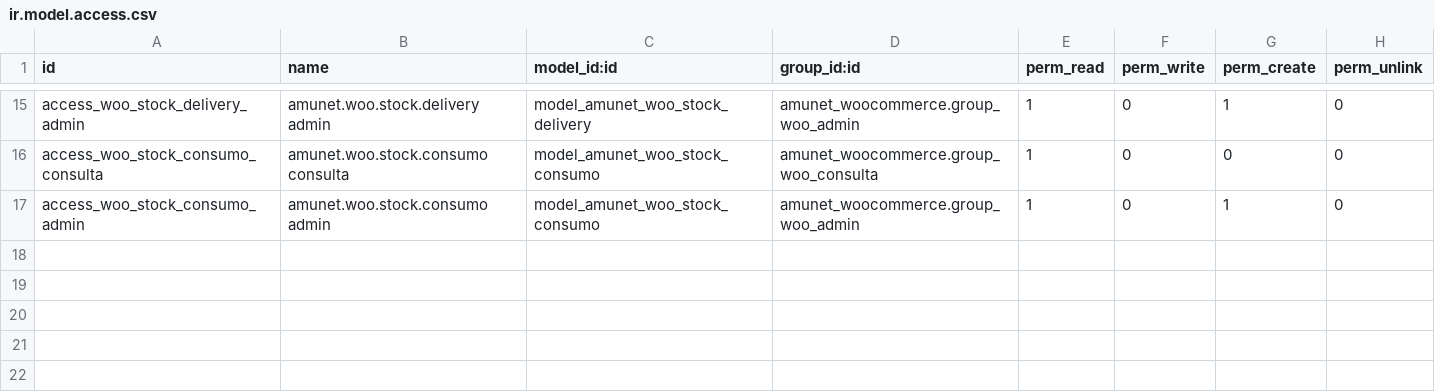
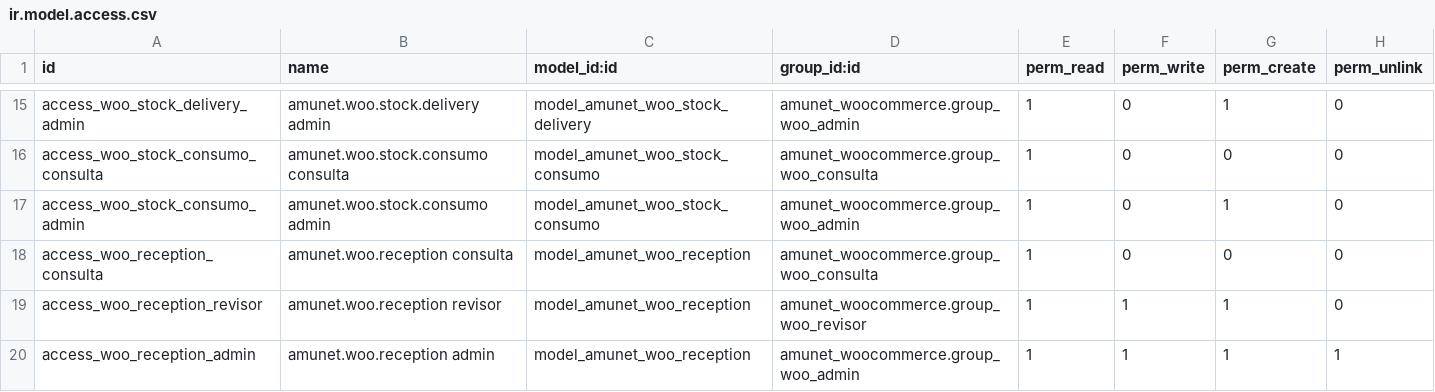
Before and after one commit to feruap/odoo-iso, a CSV file: addons/amunet_woocommerce/security/ir.model.access.csv, drawn as a sheet; only a part is shown, gaps mark what is left out.

Commit message:
feat(almacen2): recepcion de material para venta (amunet_woocommerce v19.0.12.0.0)
Trabajo del agente de almacen2 (Luis), rescatado antes del freeze: lo construyo y
probo dentro del contenedor (/mnt/extra-addons) porque
/opt/odoo/staging/addons/amunet_woocommerce es root:root y no pudo escribir ahi.
Se commitea sobre origin/main, que es la base real (v11) sobre la que trabajo.

Flujo: Produccion/Compra -> Calidad LIBERA -> el ALMACEN ACEPTA la recepcion ->
Woo disponible.
- Modelo nuevo amunet.woo.reception.
- Candado duro: no se puede aceptar un lote que Calidad no libero.
- Entregas parciales: cada aceptacion se publica una sola vez (idempotencia).
- Se quita el auto-publish al liberar y al cerrar la MO; el disparador ahora es
  la aceptacion de la recepcion.
- Bitacora de quien/cuanto/cuando, detras del candado allow_stock_publish.

Pruebas del autor en staging: recepcion 10/10 y publicacion 5/5.
Quedan 2 pruebas PRE-EXISTENTES en rojo (test_no_cron_in_module_data y
test_no_write_http_methods_in_source), que ya fallaban en v11 antes de este
cambio. Decision de Fernando si se actualizan o se retiran.

Autoria: agente de almacen2. Subido por PM por permisos de archivo.

```diff
--- a/addons/amunet_woocommerce/security/ir.model.access.csv
+++ b/addons/amunet_woocommerce/security/ir.model.access.csv
@@ -17 +17,4 @@ access_woo_stock_consumo_consulta,amunet.woo.stock.consumo consulta,model_amunet
 access_woo_stock_consumo_admin,amunet.woo.stock.consumo admin,model_amunet_woo_stock_consumo,amunet_woocommerce.group_woo_admin,1,0,1,0
+access_woo_reception_consulta,amunet.woo.reception consulta,model_amunet_woo_reception,amunet_woocommerce.group_woo_consulta,1,0,0,0
+access_woo_reception_revisor,amunet.woo.reception revisor,model_amunet_woo_reception,amunet_woocommerce.group_woo_revisor,1,1,1,0
+access_woo_reception_admin,amunet.woo.reception admin,model_amunet_woo_reception,amunet_woocommerce.group_woo_admin,1,1,1,1
```
Also changed, not shown: 13 other files.
